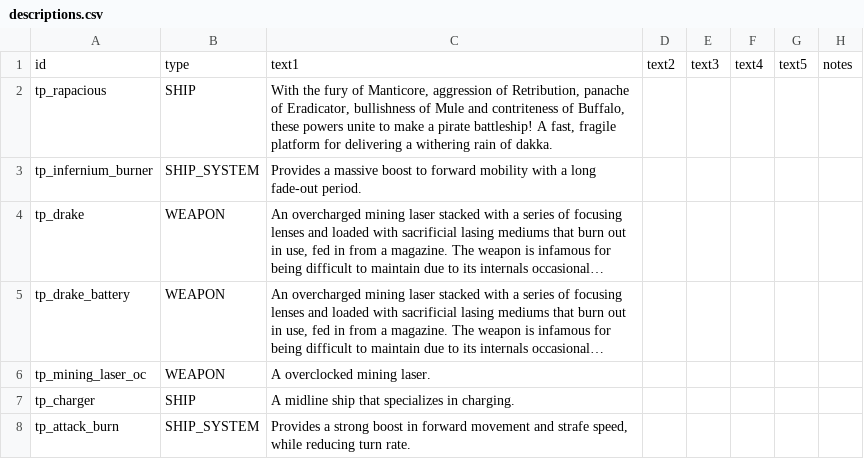
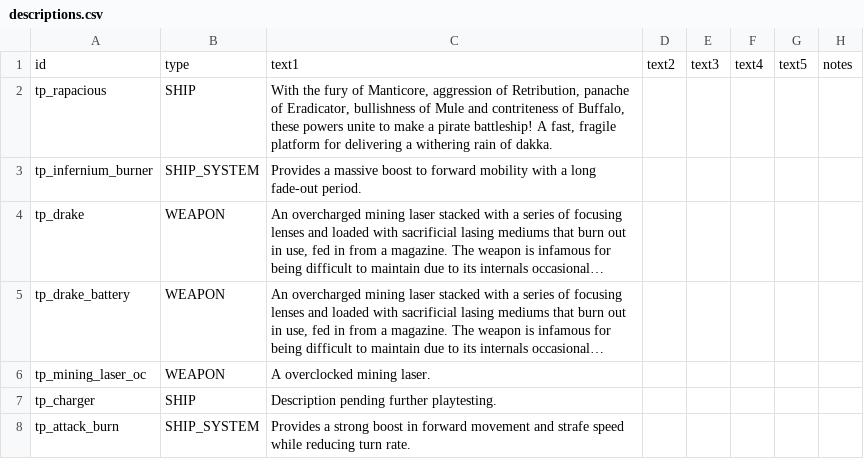
Before and after one commit to Auraekon/TerriblePirates, a CSV file: data/strings/descriptions.csv, drawn as a sheet; long unchanged cells end in …; the diff names each change by its address in the sheet, - before the commit and + after, or states it on an @@ line.

```diff
--- a/data/strings/descriptions.csv
+++ b/data/strings/descriptions.csv
-C7: A midline ship that specializes in charging.
+C7: Description pending further playtesting.
-C8: …and strafe speed, while reducing…
+C8: …and strafe speed while reducing…
```
Also changed, not shown: data/hulls/ship_data.csv, data/weapons/weapon_data.csv, 27 other files.
